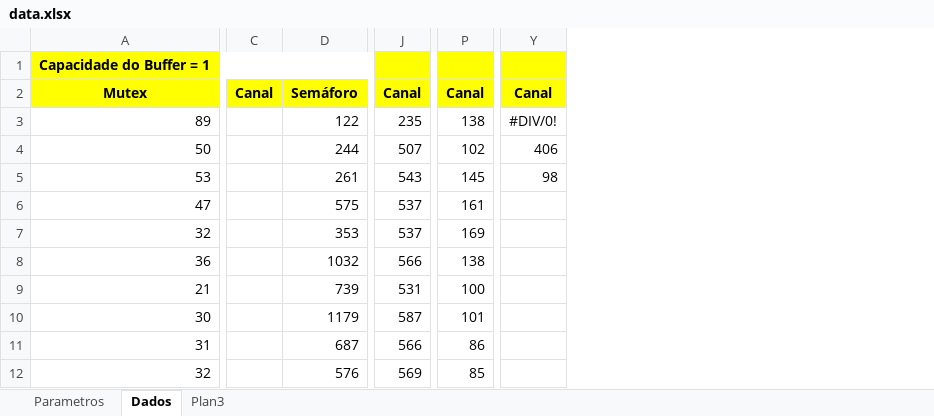
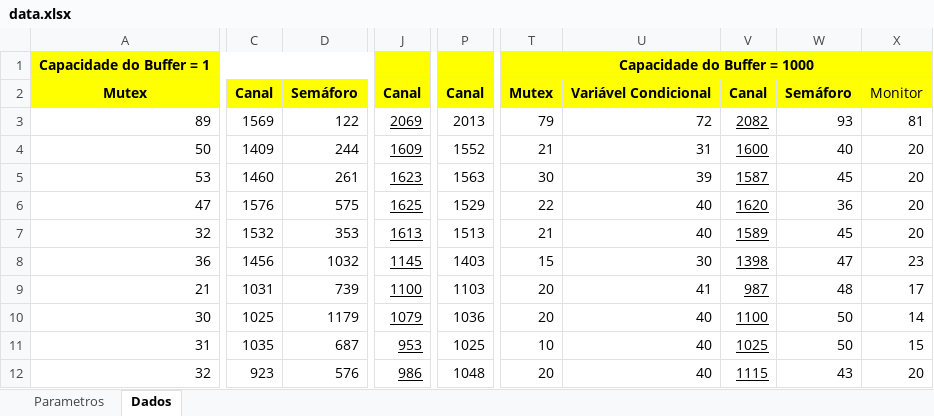
Before and after one commit to nsrosa70/prog-conc-distribuida, an Excel workbook: concorrente/producerconsumer/main/data.xlsx, sheet Dados, drawn as a sheet; only a part is shown, gaps mark what is left out; values as stored, in another font and other column widths than the file's, no borders; charts and pictures not drawn; removed rows and columns are numbered as before the commit, all else as after; the diff covers the shown part only; the diff names each change by its address in the sheet, - before the commit and + after, or states it on an @@ line.

```diff
--- a/concorrente/producerconsumer/main/data.xlsx (sheet Dados)
+++ b/concorrente/producerconsumer/main/data.xlsx (sheet Dados)
-sheet tab: Plan3
-column C, row 2: Canal
+column C, rows 2-12: Canal | 1569 | 1409 | 1460 | 1576 | 1532 | 1456 | 1031 | 1025 | 1035 | 923
-column J, rows 2-12: Canal | 235 | 507 | 543 | 537 | 537 | 566 | 531 | 587 | 566 | 569
+column J, rows 2-12: Canal | 2069 | 1609 | 1623 | 1625 | 1613 | 1145 | 1100 | 1079 | 953 | 986
-column P, rows 2-12: Canal | 138 | 102 | 145 | 161 | 169 | 138 | 100 | 101 | 86 | 85
+column P, rows 2-12: Canal | 2013 | 1552 | 1563 | 1529 | 1513 | 1403 | 1103 | 1036 | 1025 | 1048
+column T, rows 1-12: Capacidade do Buffer = 1000 | Mutex | 79 | 21 | 30 | 22 | 21 | 15 | 20 | 20 | 10 | 20
+column U, rows 2-12: Variável Condicional | 72 | 31 | 39 | 40 | 40 | 30 | 41 | 40 | 40 | 40
+column V, rows 2-12: Canal | 2082 | 1600 | 1587 | 1620 | 1589 | 1398 | 987 | 1100 | 1025 | 1115
+column W, rows 2-12: Semáforo | 93 | 40 | 45 | 36 | 45 | 47 | 48 | 50 | 50 | 43
+column X, rows 2-12: Monitor | 81 | 20 | 20 | 20 | 20 | 23 | 17 | 14 | 15 | 20
-column Y, rows 2-5: Canal | #DIV/0! | 406 | 98
```
Also changed, not shown: 2 added columns and 2 edited cells elsewhere in this sheet, sheet Parametros, charts or pictures, 3 other files.
